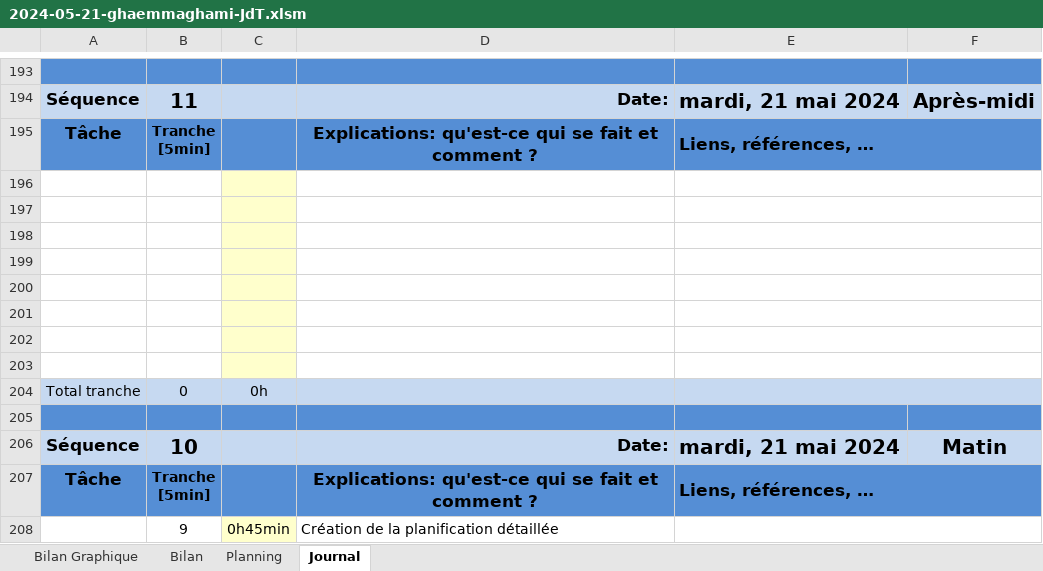
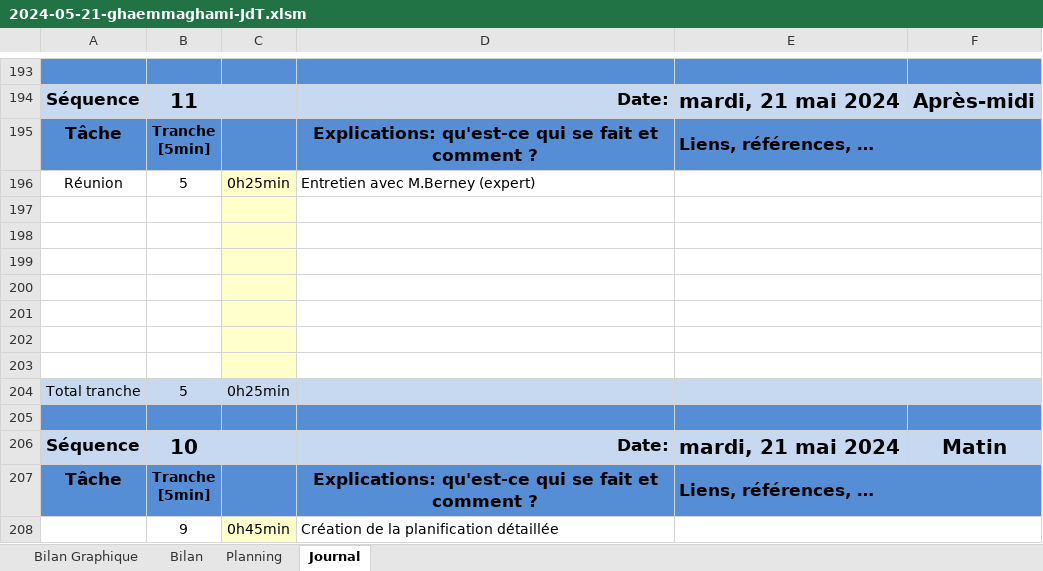
Before and after one commit to TheoGhh/TPI-TheoGhaemmaghami-GitHub, an Excel workbook: Livrables/2024-05-21-ghaemmaghami-JdT.xlsm, sheet Journal, drawn as a sheet; only a part is shown, gaps mark what is left out; values as stored, in another font and other column widths than the file's, no borders; charts and pictures and conditional formats not drawn; 1 other sheet too large or unreadable and not compared; removed rows and columns are numbered as before the commit, all else as after; the diff names each change by its address in the sheet, - before the commit and + after, or states it on an @@ line.

```diff
--- a/Livrables/2024-05-21-ghaemmaghami-JdT.xlsm (sheet Journal)
+++ b/Livrables/2024-05-21-ghaemmaghami-JdT.xlsm (sheet Journal)
+row 196: Réunion | 5 | 0h25min | Entretien avec M.Berney (expert)
-row 203: (empty)
-B204: 0
+B204: 5
-C204: 0h
+C204: 0h25min
```
Also changed, not shown: formulas that keep their value, charts or pictures, 8 other files.
